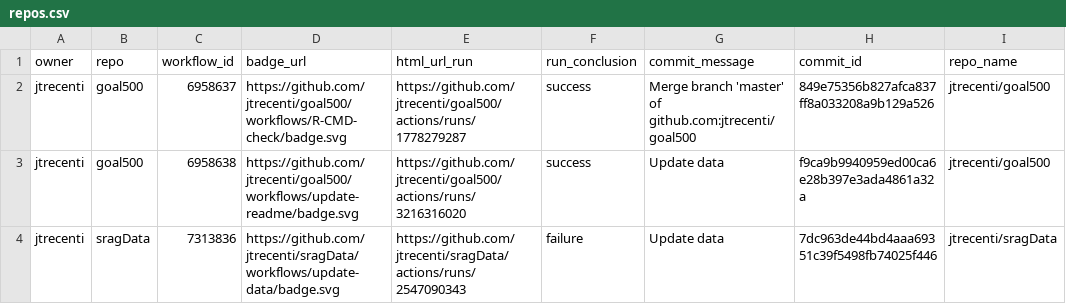
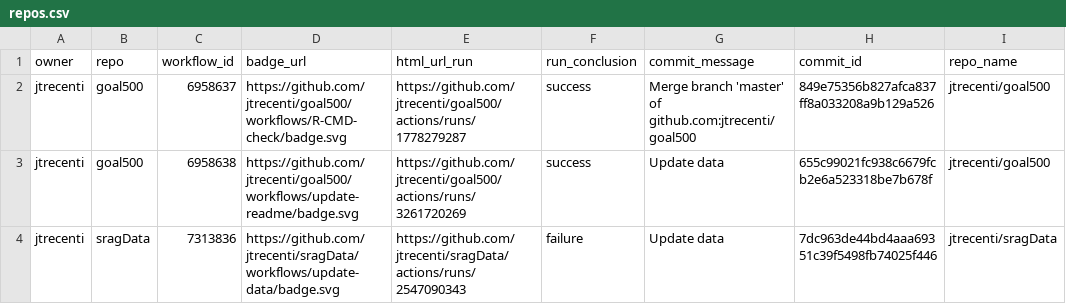
Before and after one commit to jtrecenti/status, a CSV file: repos.csv, drawn as a sheet; only a part is shown; the diff names each change by its address in the sheet, - before the commit and + after, or states it on an @@ line.

```diff
--- a/repos.csv
+++ b/repos.csv
-E3 (html_url_run): https://github.com/jtrecenti/goal500/actions/runs/3216316020
+E3 (html_url_run): https://github.com/jtrecenti/goal500/actions/runs/3261720269
-H3 (commit_id): f9ca9b9940959ed00ca6e28b397e3ada4861a32a
+H3 (commit_id): 655c99021fc938c6679fcb2e6a523318be7b678f
```
Also changed, not shown: 1 other file.
